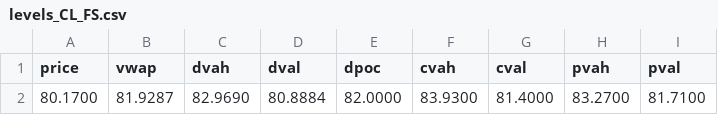
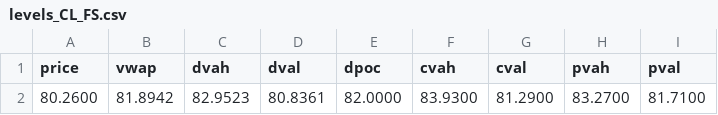
Before and after one commit to AleCuba90/qban-snap, a CSV file: levels_CL_FS.csv, drawn as a sheet; only a part is shown; the diff names each change by its address in the sheet, - before the commit and + after, or states it on an @@ line.

```diff
--- a/levels_CL_FS.csv
+++ b/levels_CL_FS.csv
-A2 (price): 80.1700
+A2 (price): 80.2600
-B2 (vwap): 81.9287
+B2 (vwap): 81.8942
-C2 (dvah): 82.9690
+C2 (dvah): 82.9523
-D2 (dval): 80.8884
+D2 (dval): 80.8361
-G2 (cval): 81.4000
+G2 (cval): 81.2900
```
Also changed, not shown: levels_CL_D.csv, levels_CL_OVN.csv, 34 other files.
